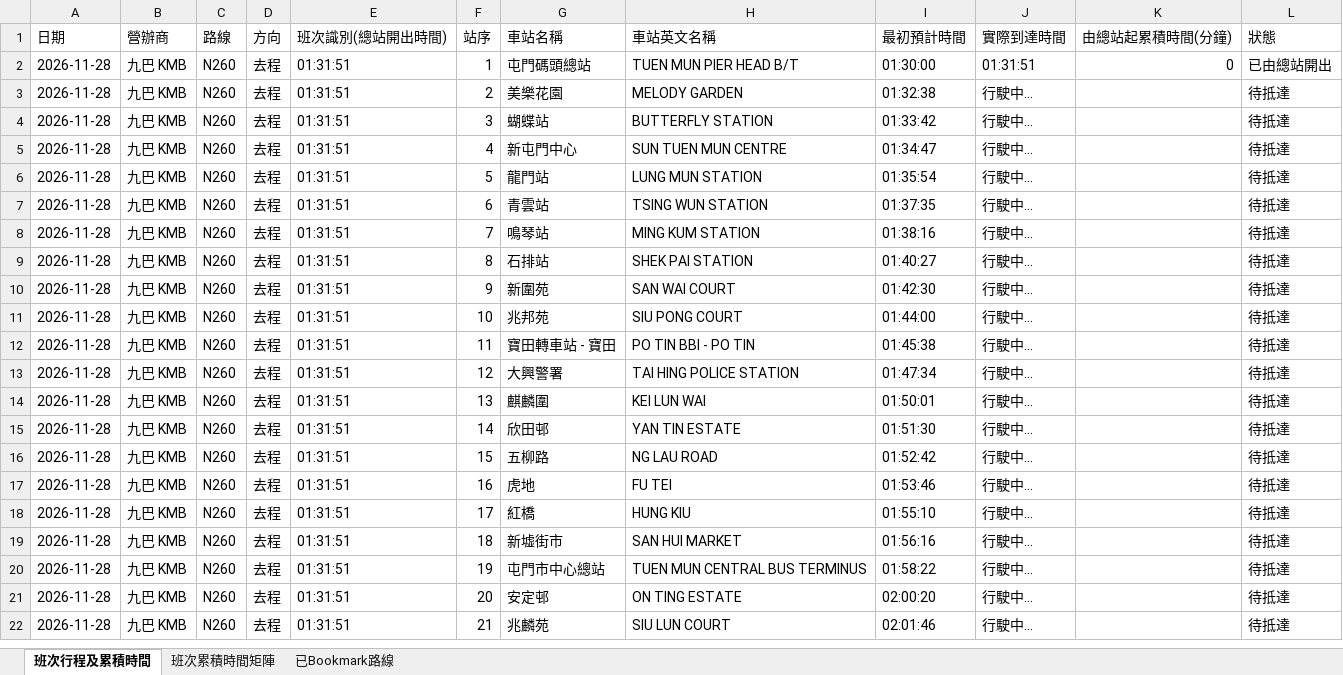
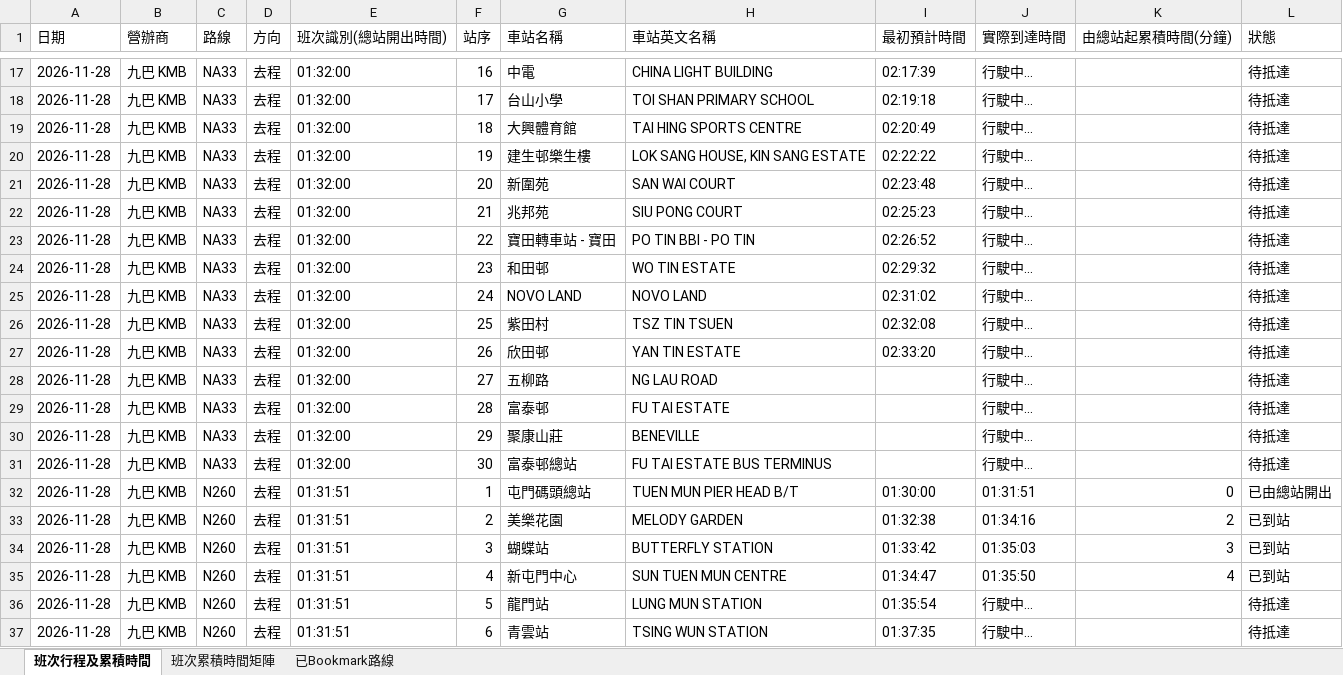
Before and after one commit to J0llibee/GRMD_FYP_Transport, an Excel workbook: backups/bus_arrival_records_48h_rolling.xlsx, sheet 班次行程及累積時間, drawn as a sheet; only a part is shown, gaps mark what is left out; the shorter side is filled out with more unchanged rows; values as stored, in another font and other column widths than the file's, no borders; 1 other sheet too large or unreadable and not compared; addresses are those after the commit; the diff covers the shown part only; the diff names each change by its address in the sheet, - before the commit and + after, or states it on an @@ line.

Commit message:
Auto backup backups/bus_arrival_records_48h_rolling.xlsx (01:36:16)

```diff
--- a/backups/bus_arrival_records_48h_rolling.xlsx (sheet 班次行程及累積時間)
+++ b/backups/bus_arrival_records_48h_rolling.xlsx (sheet 班次行程及累積時間)
+row 17: 2026-11-28 | 九巴 KMB | NA33 | 去程 | 01:32:00 | 16 | 中電 | CHINA LIGHT BUILDING | 02:17:39 | 行駛中... |  | 待抵達
+row 18: 2026-11-28 | 九巴 KMB | NA33 | 去程 | 01:32:00 | 17 | 台山小學 | TOI SHAN PRIMARY SCHOOL | 02:19:18 | 行駛中... |  | 待抵達
+row 19: 2026-11-28 | 九巴 KMB | NA33 | 去程 | 01:32:00 | 18 | 大興體育館 | TAI HING SPORTS CENTRE | 02:20:49 | 行駛中... |  | 待抵達
+row 20: 2026-11-28 | 九巴 KMB | NA33 | 去程 | 01:32:00 | 19 | 建生邨樂生樓 | LOK SANG HOUSE, KIN SANG ESTATE | 02:22:22 | 行駛中... |  | 待抵達
+row 21: 2026-11-28 | 九巴 KMB | NA33 | 去程 | 01:32:00 | 20 | 新圍苑 | SAN WAI COURT | 02:23:48 | 行駛中... |  | 待抵達
+row 22: 2026-11-28 | 九巴 KMB | NA33 | 去程 | 01:32:00 | 21 | 兆邦苑 | SIU PONG COURT | 02:25:23 | 行駛中... |  | 待抵達
+row 23: 2026-11-28 | 九巴 KMB | NA33 | 去程 | 01:32:00 | 22 | 寶田轉車站 - 寶田 | PO TIN BBI - PO TIN | 02:26:52 | 行駛中... |  | 待抵達
+row 24: 2026-11-28 | 九巴 KMB | NA33 | 去程 | 01:32:00 | 23 | 和田邨 | WO TIN ESTATE | 02:29:32 | 行駛中... |  | 待抵達
+row 25: 2026-11-28 | 九巴 KMB | NA33 | 去程 | 01:32:00 | 24 | NOVO LAND | NOVO LAND | 02:31:02 | 行駛中... |  | 待抵達
+row 26: 2026-11-28 | 九巴 KMB | NA33 | 去程 | 01:32:00 | 25 | 紫田村 | TSZ TIN TSUEN | 02:32:08 | 行駛中... |  | 待抵達
+row 27: 2026-11-28 | 九巴 KMB | NA33 | 去程 | 01:32:00 | 26 | 欣田邨 | YAN TIN ESTATE | 02:33:20 | 行駛中... |  | 待抵達
+row 28: 2026-11-28 | 九巴 KMB | NA33 | 去程 | 01:32:00 | 27 | 五柳路 | NG LAU ROAD |  | 行駛中... |  | 待抵達
+row 29: 2026-11-28 | 九巴 KMB | NA33 | 去程 | 01:32:00 | 28 | 富泰邨 | FU TAI ESTATE |  | 行駛中... |  | 待抵達
+row 30: 2026-11-28 | 九巴 KMB | NA33 | 去程 | 01:32:00 | 29 | 聚康山莊 | BENEVILLE |  | 行駛中... |  | 待抵達
+row 31: 2026-11-28 | 九巴 KMB | NA33 | 去程 | 01:32:00 | 30 | 富泰邨總站 | FU TAI ESTATE BUS TERMINUS |  | 行駛中... |  | 待抵達
-J33 (實際到達時間): 行駛中...
+J33 (實際到達時間): 01:34:16
-K33 (由總站起累積時間(分鐘)): (empty)
+K33 (由總站起累積時間(分鐘)): 2
-L33:L35 (狀態): 待抵達
+L33:L35 (狀態): 已到站
-J34 (實際到達時間): 行駛中...
+J34 (實際到達時間): 01:35:03
-K34 (由總站起累積時間(分鐘)): (empty)
+K34 (由總站起累積時間(分鐘)): 3
-J35 (實際到達時間): 行駛中...
+J35 (實際到達時間): 01:35:50
-K35 (由總站起累積時間(分鐘)): (empty)
+K35 (由總站起累積時間(分鐘)): 4
```
Also changed, not shown: 15 added rows and 134 edited cells elsewhere in this sheet.
